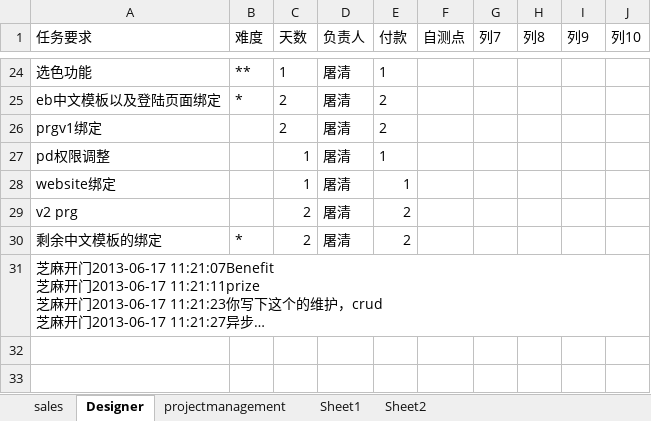
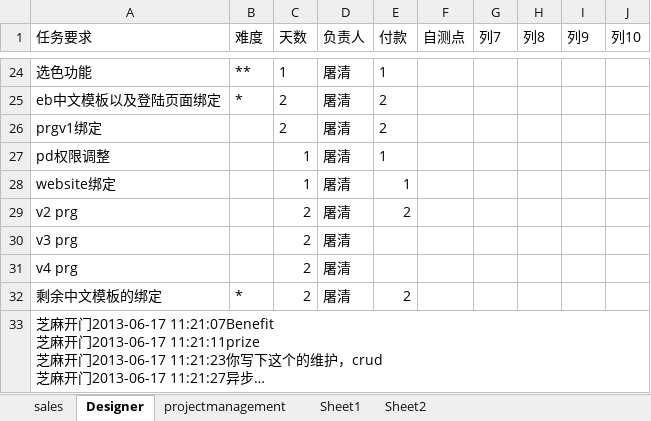
Before and after one commit to andrearustia6/cdmc-sales, an Excel workbook: Tasks/任务单.xlsx, sheet Designer, drawn as a sheet; only a part is shown, gaps mark what is left out; long unchanged cells end in …; values as stored, in another font and other column widths than the file's, no borders; the diff names each change by its address in the sheet, - before the commit and + after, or states it on an @@ line.

```diff
--- a/Tasks/任务单.xlsx (sheet Designer)
+++ b/Tasks/任务单.xlsx (sheet Designer)
+row 30: v3 prg |  | 2 | 屠清
+row 31: v4 prg |  | 2 | 屠清
```
